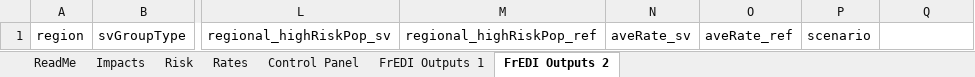
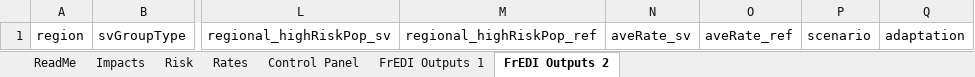
Before and after one commit to USEPA/FrEDI, an Excel workbook: FrEDI/inst/extdata/FrEDI SV Graphics Template.xlsx, sheet FrEDI Outputs 2, drawn as a sheet; only a part is shown, gaps mark what is left out; values as stored, in another font and other column widths than the file's, no borders; table styles not drawn; the diff names each change by its address in the sheet, - before the commit and + after, or states it on an @@ line.

Commit message:
Corrected functions and supporting data to get run_fredi_sv working

```diff
--- a/FrEDI/inst/extdata/FrEDI SV Graphics Template.xlsx (sheet FrEDI Outputs 2)
+++ b/FrEDI/inst/extdata/FrEDI SV Graphics Template.xlsx (sheet FrEDI Outputs 2)
-Q1: (empty)
+Q1: adaptation
```
Also changed, not shown: 7 other files.
